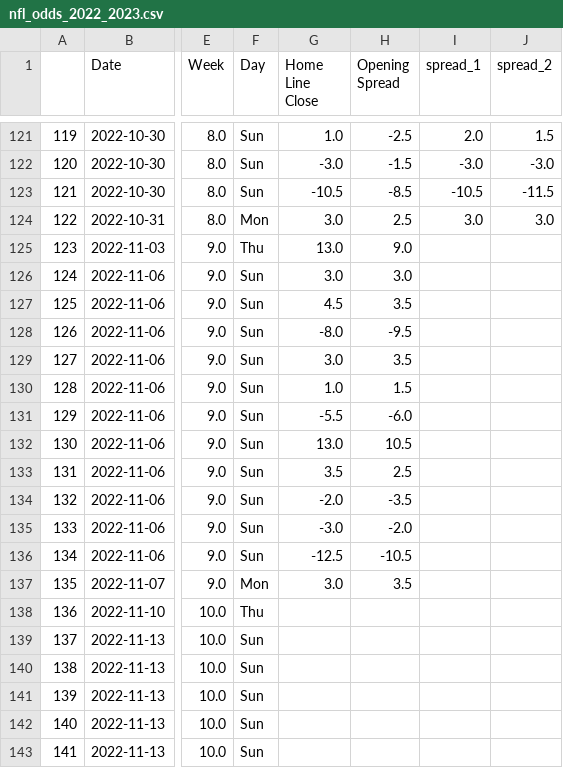
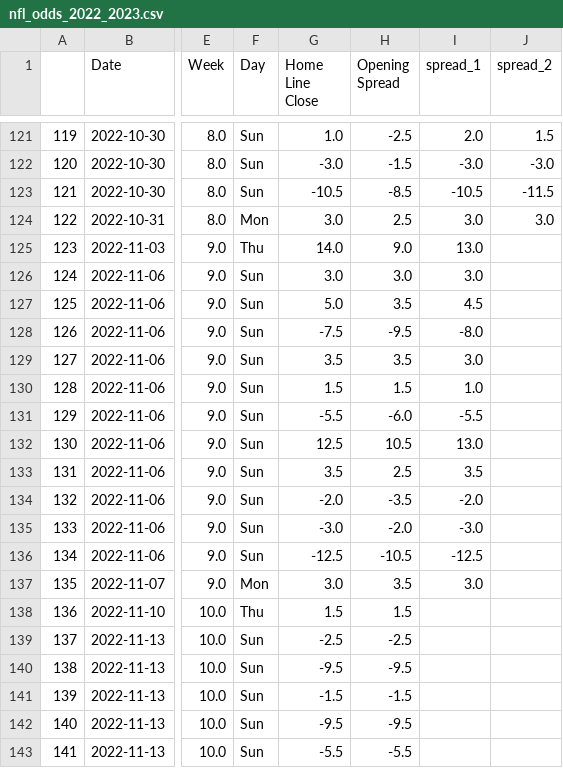
Before and after one commit to ZeNoonan/nfl, a CSV file: nfl_odds_2022_2023.csv, drawn as a sheet; only a part is shown, gaps mark what is left out; the diff covers the shown part only; the diff names each change by its address in the sheet, - before the commit and + after, or states it on an @@ line.

Commit message:
update

```diff
--- a/nfl_odds_2022_2023.csv
+++ b/nfl_odds_2022_2023.csv
-G125 (Home Line Close): 13.0
+G125 (Home Line Close): 14.0
-I125 (spread_1): (empty)
+I125 (spread_1): 13.0
-I126 (spread_1): (empty)
+I126 (spread_1): 3.0
-G127 (Home Line Close): 4.5
+G127 (Home Line Close): 5.0
-I127 (spread_1): (empty)
+I127 (spread_1): 4.5
-G128 (Home Line Close): -8.0
+G128 (Home Line Close): -7.5
-I128 (spread_1): (empty)
+I128 (spread_1): -8.0
-G129 (Home Line Close): 3.0
+G129 (Home Line Close): 3.5
-I129 (spread_1): (empty)
+I129 (spread_1): 3.0
-G130 (Home Line Close): 1.0
+G130 (Home Line Close): 1.5
-I130 (spread_1): (empty)
+I130 (spread_1): 1.0
-I131 (spread_1): (empty)
+I131 (spread_1): -5.5
-G132 (Home Line Close): 13.0
+G132 (Home Line Close): 12.5
-I132 (spread_1): (empty)
+I132 (spread_1): 13.0
-I133 (spread_1): (empty)
+I133 (spread_1): 3.5
-I134 (spread_1): (empty)
+I134 (spread_1): -2.0
-I135 (spread_1): (empty)
+I135 (spread_1): -3.0
-I136 (spread_1): (empty)
+I136 (spread_1): -12.5
-I137 (spread_1): (empty)
+I137 (spread_1): 3.0
-G138 (Home Line Close): (empty)
+G138 (Home Line Close): 1.5
-H138 (Opening Spread): (empty)
+H138 (Opening Spread): 1.5
-G139 (Home Line Close): (empty)
+G139 (Home Line Close): -2.5
-H139 (Opening Spread): (empty)
+H139 (Opening Spread): -2.5
-G140 (Home Line Close): (empty)
+G140 (Home Line Close): -9.5
-H140 (Opening Spread): (empty)
+H140 (Opening Spread): -9.5
-G141 (Home Line Close): (empty)
+G141 (Home Line Close): -1.5
-H141 (Opening Spread): (empty)
+H141 (Opening Spread): -1.5
-G142 (Home Line Close): (empty)
+G142 (Home Line Close): -9.5
-H142 (Opening Spread): (empty)
+H142 (Opening Spread): -9.5
-G143 (Home Line Close): (empty)
+G143 (Home Line Close): -5.5
-H143 (Opening Spread): (empty)
+H143 (Opening Spread): -5.5
```
Also changed, not shown: 16 edited cells elsewhere in this file.
